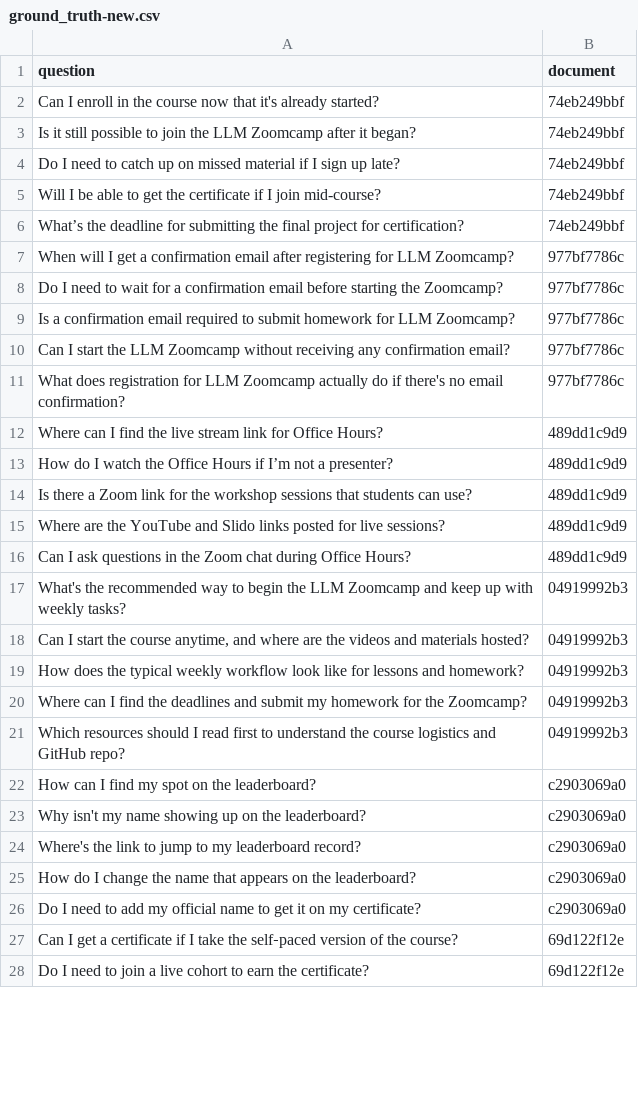
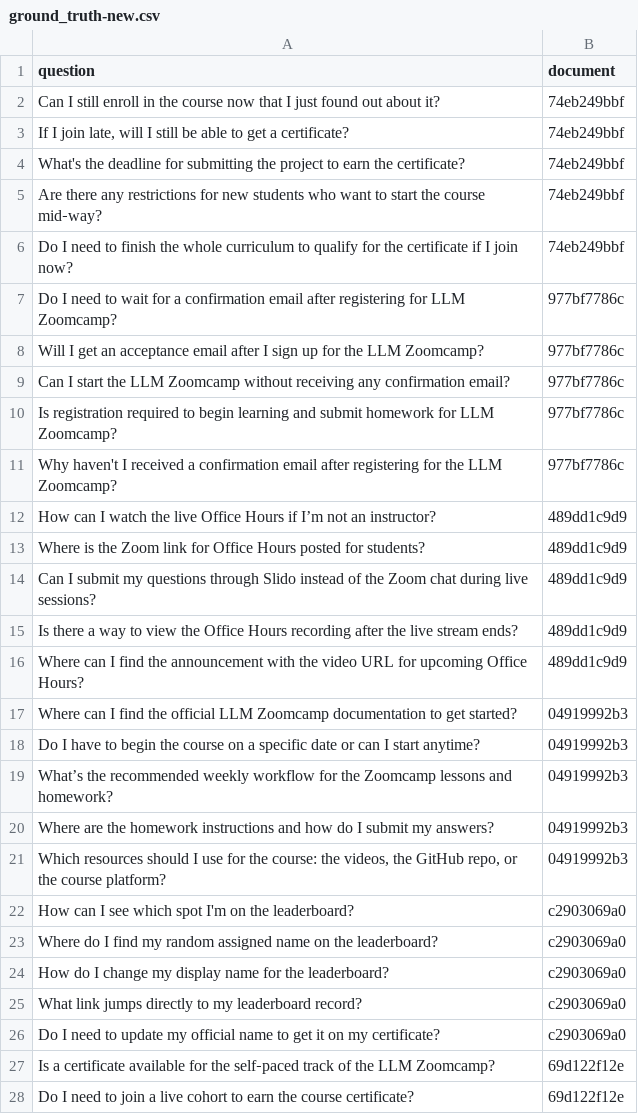
Before and after one commit to nicolas-hbt/llm-zoomcamp-2026, a CSV file: 04-orchestration/ground_truth-new.csv, drawn as a sheet; only a part is shown; the diff covers the shown part only.

```diff
--- a/04-orchestration/ground_truth-new.csv
+++ b/04-orchestration/ground_truth-new.csv
@@ -1,28 +1,28 @@
 question,document
-Can I enroll in the course now that it's already started?,74eb249bbf
-Is it still possible to join the LLM Zoomcamp after it began?,74eb249bbf
-Do I need to catch up on missed material if I sign up late?,74eb249bbf
-Will I be able to get the certificate if I join mid-course?,74eb249bbf
-What’s the deadline for submitting the final project for certification?,74eb249bbf
-When will I get a confirmation email after registering for LLM Zoomcamp?,977bf7786c
-Do I need to wait for a confirmation email before starting the Zoomcamp?,977bf7786c
-Is a confirmation email required to submit homework for LLM Zoomcamp?,977bf7786c
+Can I still enroll in the course now that I just found out about it?,74eb249bbf
+"If I join late, will I still be able to get a certificate?",74eb249bbf
+What's the deadline for submitting the project to earn the certificate?,74eb249bbf
+Are there any restrictions for new students who want to start the course mid‑way?,74eb249bbf
+Do I need to finish the whole curriculum to qualify for the certificate if I join now?,74eb249bbf
+Do I need to wait for a confirmation email after registering for LLM Zoomcamp?,977bf7786c
+Will I get an acceptance email after I sign up for the LLM Zoomcamp?,977bf7786c
 Can I start the LLM Zoomcamp without receiving any confirmation email?,977bf7786c
-What does registration for LLM Zoomcamp actually do if there's no email confirmation?,977bf7786c
-Where can I find the live stream link for Office Hours?,489dd1c9d9
-How do I watch the Office Hours if I’m not a presenter?,489dd1c9d9
-Is there a Zoom link for the workshop sessions that students can use?,489dd1c9d9
-Where are the YouTube and Slido links posted for live sessions?,489dd1c9d9
-Can I ask questions in the Zoom chat during Office Hours?,489dd1c9d9
-What's the recommended way to begin the LLM Zoomcamp and keep up with weekly tasks?,04919992b3
-"Can I start the course anytime, and where are the videos and materials hosted?",04919992b3
-How does the typical weekly workflow look like for lessons and homework?,04919992b3
-Where can I find the deadlines and submit my homework for the Zoomcamp?,04919992b3
-Which resources should I read first to understand the course logistics and GitHub repo?,04919992b3
-How can I find my spot on the leaderboard?,c2903069a0
-Why isn't my name showing up on the leaderboard?,c2903069a0
-Where's the link to jump to my leaderboard record?,c2903069a0
-How do I change the name that appears on the leaderboard?,c2903069a0
-Do I need to add my official name to get it on my certificate?,c2903069a0
-Can I get a certificate if I take the self‑paced version of the course?,69d122f12e
-Do I need to join a live cohort to earn the certificate?,69d122f12e
+Is registration required to begin learning and submit homework for LLM Zoomcamp?,977bf7786c
+Why haven't I received a confirmation email after registering for the LLM Zoomcamp?,977bf7786c
+How can I watch the live Office Hours if I’m not an instructor?,489dd1c9d9
+Where is the Zoom link for Office Hours posted for students?,489dd1c9d9
+Can I submit my questions through Slido instead of the Zoom chat during live sessions?,489dd1c9d9
+Is there a way to view the Office Hours recording after the live stream ends?,489dd1c9d9
+Where can I find the announcement with the video URL for upcoming Office Hours?,489dd1c9d9
+Where can I find the official LLM Zoomcamp documentation to get started?,04919992b3
+Do I have to begin the course on a specific date or can I start anytime?,04919992b3
+What’s the recommended weekly workflow for the Zoomcamp lessons and homework?,04919992b3
+Where are the homework instructions and how do I submit my answers?,04919992b3
+"Which resources should I use for the course: the videos, the GitHub repo, or the course platform?",04919992b3
+How can I see which spot I'm on the leaderboard?,c2903069a0
+Where do I find my random assigned name on the leaderboard?,c2903069a0
+How do I change my display name for the leaderboard?,c2903069a0
+What link jumps directly to my leaderboard record?,c2903069a0
+Do I need to update my official name to get it on my certificate?,c2903069a0
+Is a certificate available for the self‑paced track of the LLM Zoomcamp?,69d122f12e
+Do I need to join a live cohort to earn the course certificate?,69d122f12e
```
Also changed, not shown: 18 edited cells elsewhere in this file, 3 other files.
